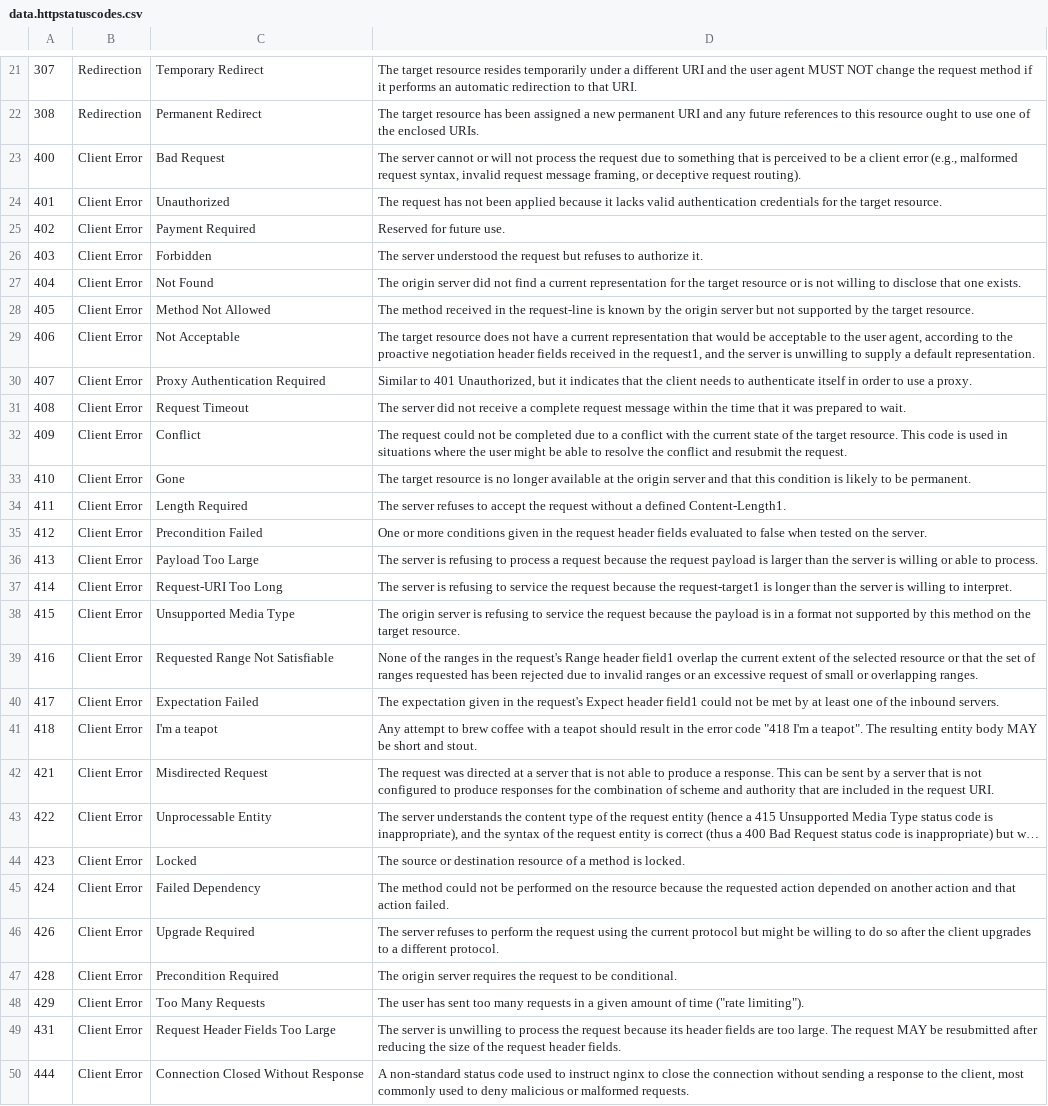
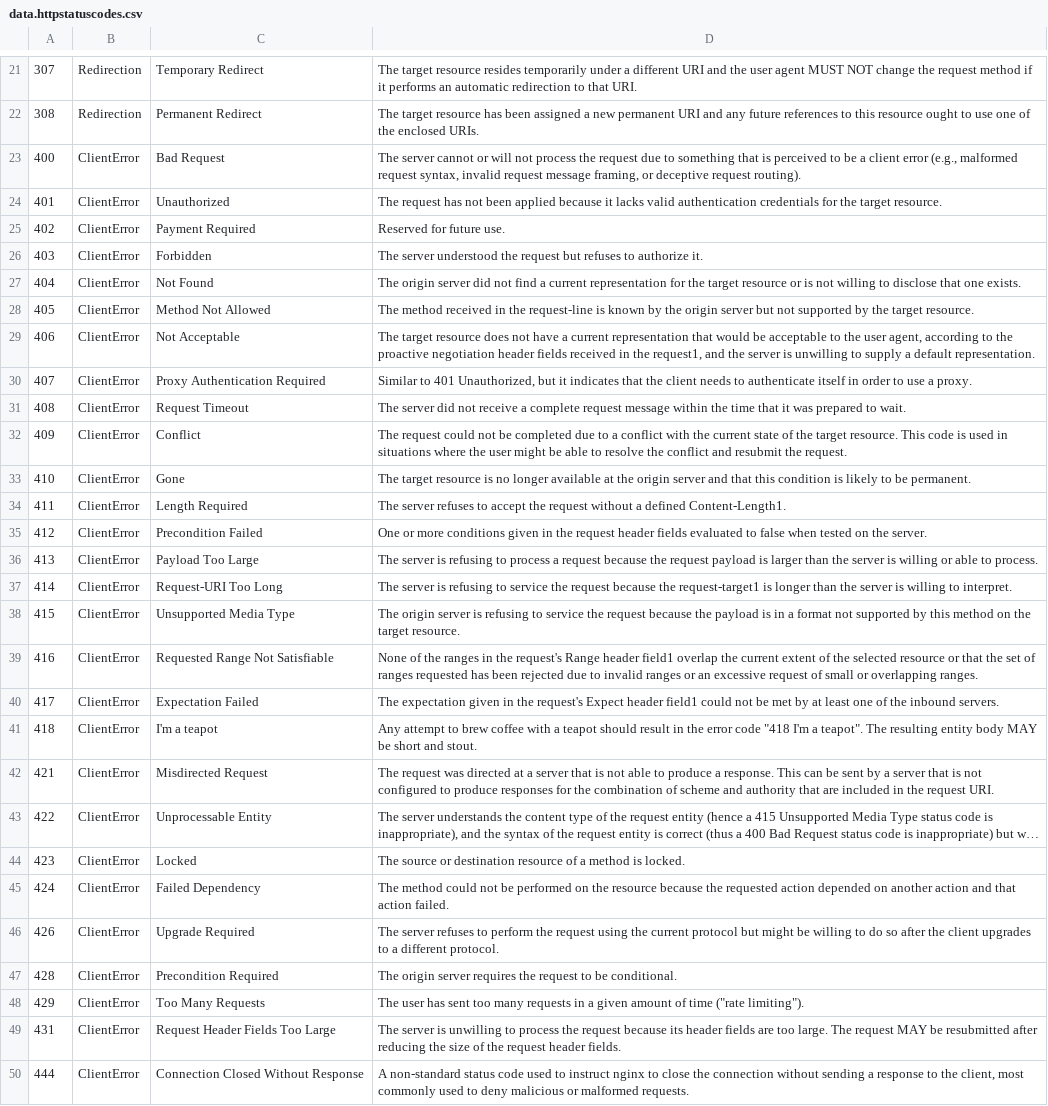
Before and after one commit to chadnpc/devConstants, a CSV file: en-US/data.httpstatuscodes.csv, drawn as a sheet; only a part is shown, gaps mark what is left out; long unchanged cells end in …; the diff covers the shown part only; the diff names each change by its address in the sheet, - before the commit and + after, or states it on an @@ line.

Commit message:
Update data.httpstatuscodes.csv

```diff
--- a/en-US/data.httpstatuscodes.csv
+++ b/en-US/data.httpstatuscodes.csv
-B23:B50: Client Error
+B23:B50: ClientError
```
Also changed, not shown: 1 added row, 1 removed row and 14 edited cells elsewhere in this file.
